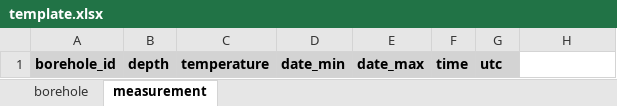
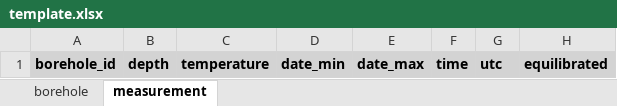
Before and after one commit to mjacqu/glenglat, an Excel workbook: contribute/template.xlsx, sheet measurement, drawn as a sheet; values as stored, in another font and other column widths than the file's, no borders; conditional formats not drawn; the diff names each change by its address in the sheet, - before the commit and + after, or states it on an @@ line.

```diff
--- a/contribute/template.xlsx (sheet measurement)
+++ b/contribute/template.xlsx (sheet measurement)
-H1: (empty)
+H1: equilibrated
-H1 fill: none
+H1 fill: #D3D3D3
```
Also changed, not shown: sheet borehole, 2 other files.
